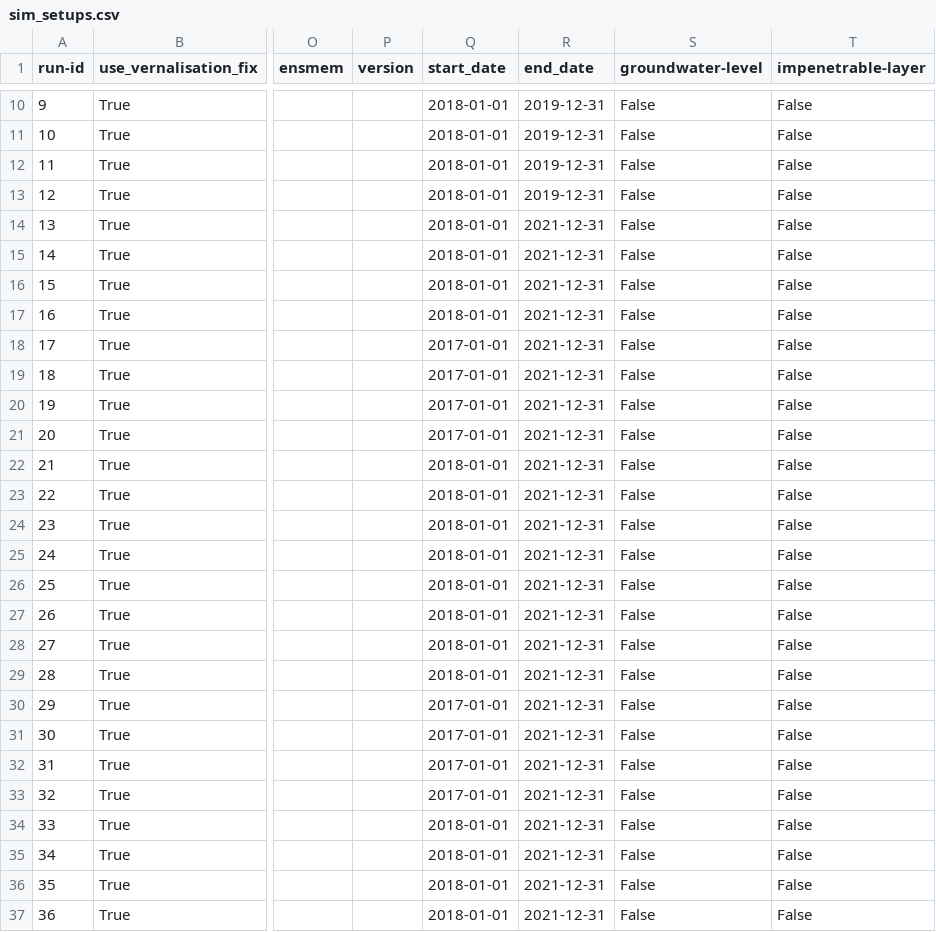
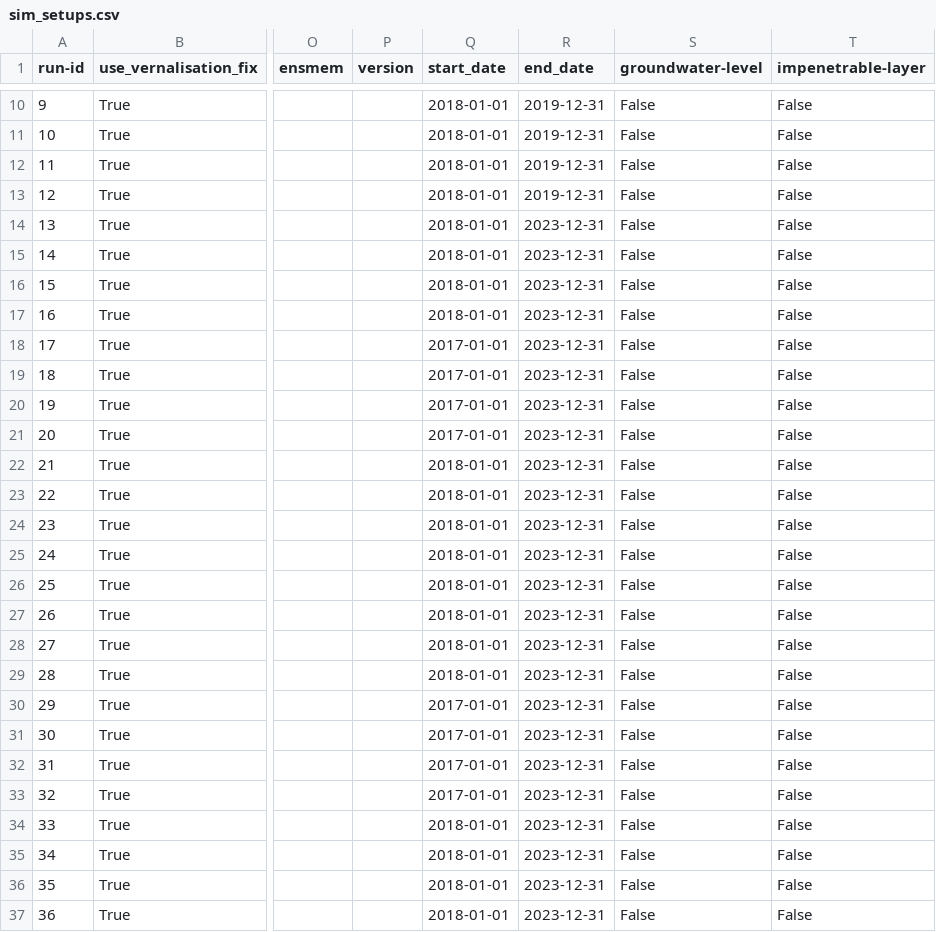
Before and after one commit to zalf-rpm/monica-agritwin, a CSV file: sim_setups.csv, drawn as a sheet; only a part is shown, gaps mark what is left out; the diff names each change by its address in the sheet, - before the commit and + after, or states it on an @@ line.

Commit message:
update end_date

```diff
--- a/sim_setups.csv
+++ b/sim_setups.csv
-R14:R37 (end_date): 2021-12-31
+R14:R37 (end_date): 2023-12-31
```
